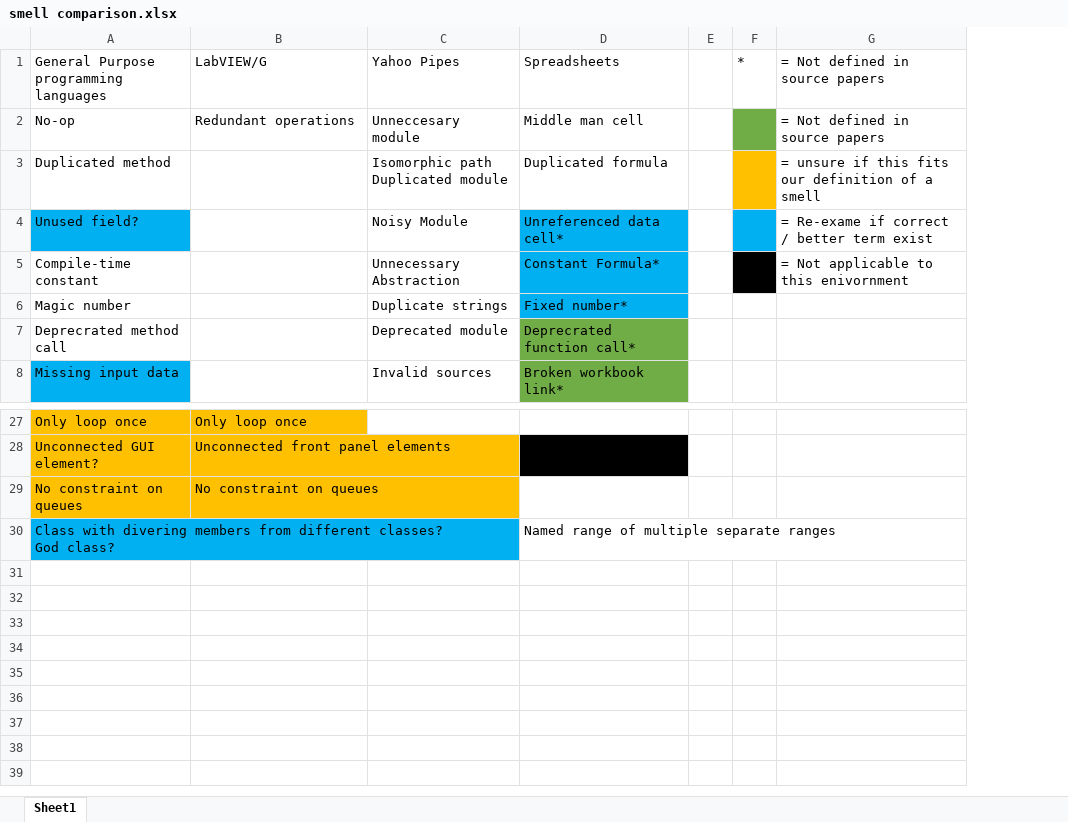
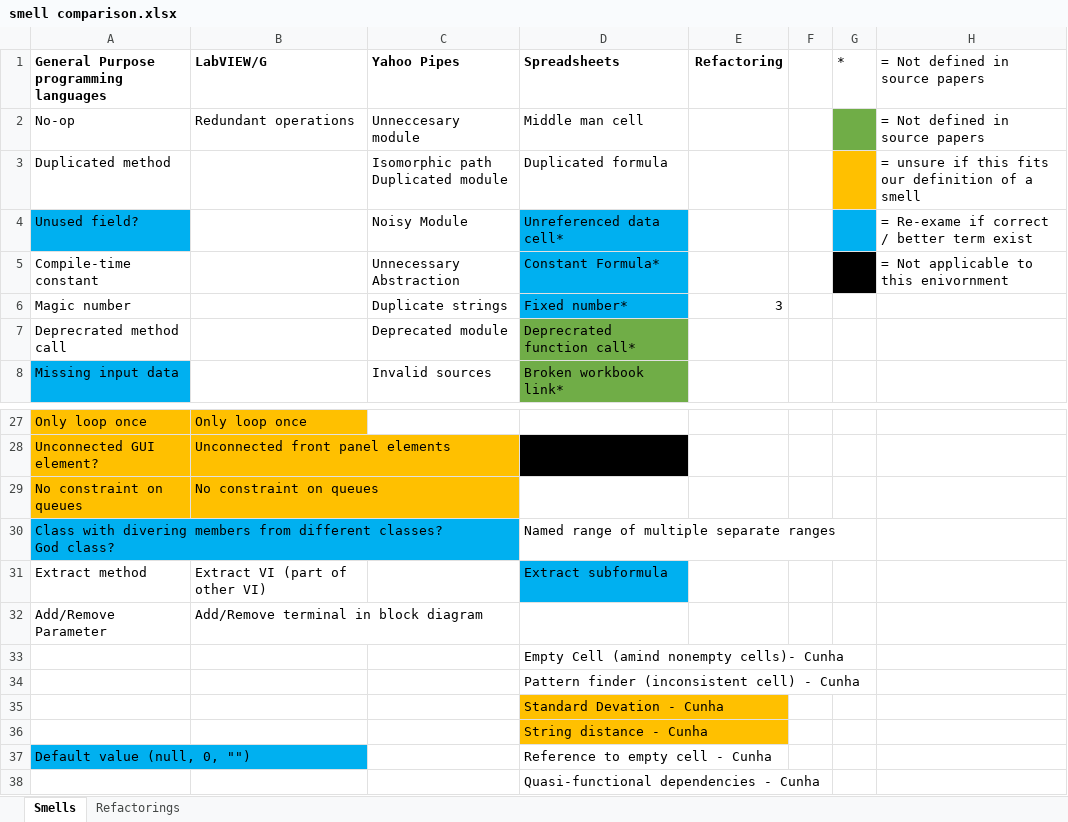
Before and after one commit to spreadsheetlab/end_user_refactoring, an Excel workbook: smell comparison.xlsx, sheet Smells, drawn as a sheet; only a part is shown, gaps mark what is left out; values as stored, in another font and other column widths than the file's, no borders; the diff names each change by its address in the sheet, - before the commit and + after, or states it on an @@ line.

Commit message:
Spreadsheet refactoring + Cunha

```diff
--- a/smell comparison.xlsx (sheet Smells)
+++ b/smell comparison.xlsx (sheet Smells)
-sheet tab: Sheet1
+sheet tab: Smells
+sheet tab: Refactorings
+column E (Refactoring), row 6: 3
-A1:D1 bold: off
+A1:D1 bold: on
+row 31: Extract method | Extract VI (part of other VI) |  | Extract subformula
+row 32: Add/Remove Parameter | Add/Remove terminal in block diagram
+row 33:  |  |  | Empty Cell (amind nonempty cells)- Cunha
+row 34:  |  |  | Pattern finder (inconsistent cell) - Cunha
+row 35:  |  |  | Standard Devation - Cunha
+row 36:  |  |  | String distance - Cunha
+row 37: Default value (null, 0, "") |  |  | Reference to empty cell - Cunha
+row 38:  |  |  | Quasi-functional dependencies - Cunha
```
Also changed, not shown: 2 other files.
